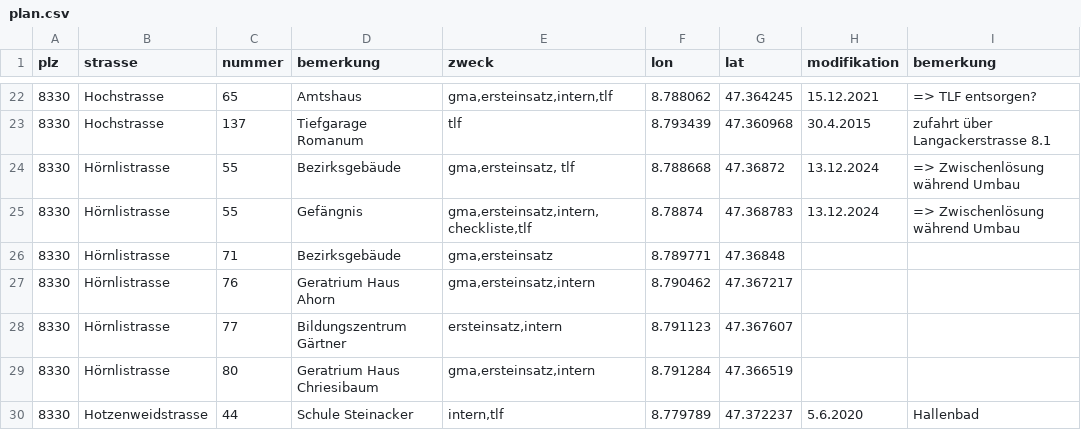
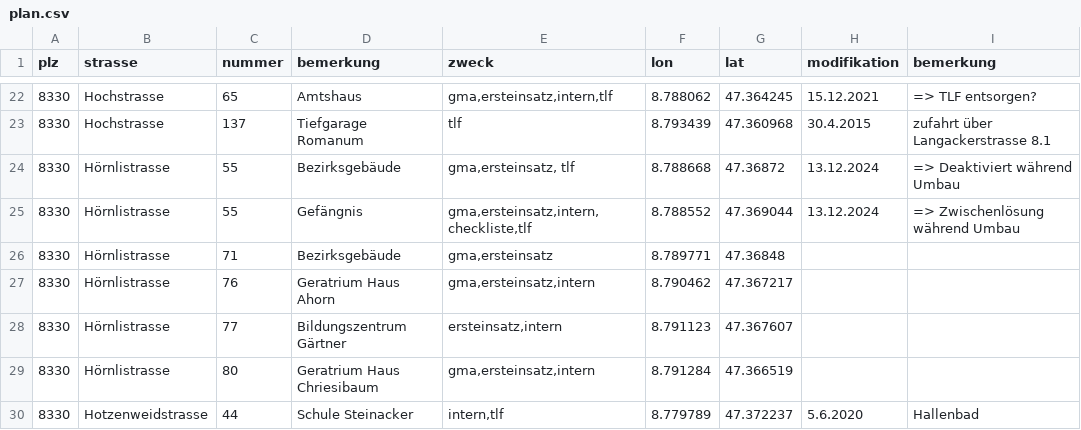
Before and after one commit to loeti82/firemap, a CSV file: plan.csv, drawn as a sheet; only a part is shown, gaps mark what is left out.

Commit message:
korrektur BMA BS

```diff
--- a/plan.csv
+++ b/plan.csv
@@ -23,4 +23,4 @@ plz,strasse,nummer,bemerkung,zweck,lon,lat,modifikation,bemerkung
 8330,Hochstrasse,137,Tiefgarage Romanum,tlf,8.793439,47.360968,30.4.2015,zufahrt über Langackerstrasse 8.1
-8330,Hörnlistrasse,55,Bezirksgebäude,"gma,ersteinsatz, tlf",8.788668,47.36872,13.12.2024, => Zwischenlösung während Umbau
-8330,Hörnlistrasse,55,Gefängnis,"gma,ersteinsatz,intern,checkliste,tlf",8.78874,47.368783,13.12.2024, => Zwischenlösung während Umbau
+8330,Hörnlistrasse,55,Bezirksgebäude,"gma,ersteinsatz, tlf",8.788668,47.36872,13.12.2024, => Deaktiviert während Umbau
+8330,Hörnlistrasse,55,Gefängnis,"gma,ersteinsatz,intern,checkliste,tlf",8.788552,47.369044,13.12.2024, => Zwischenlösung während Umbau
 8330,Hörnlistrasse,71,Bezirksgebäude,"gma,ersteinsatz",8.789771,47.36848,,
```
